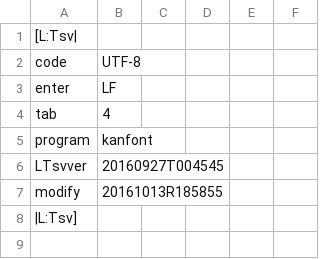
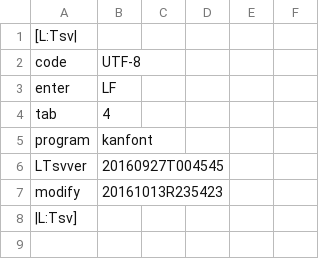
Before and after one commit to ooblog/LTsv10kanedit, a TSV file: kanfont.tsv, drawn as a sheet; only a part is shown.

```diff
--- a/kanfont.tsv
+++ b/kanfont.tsv
@@ -6,3 +6,3 @@ program	kanfont
 LTsvver	20160927T004545
-modify	20161013R185855
+modify	20161013R235423
 |L:Tsv]
```
Also changed, not shown: LTsv/LTsv_glyph.tsv, kanedit.tsv, 2 other files.
